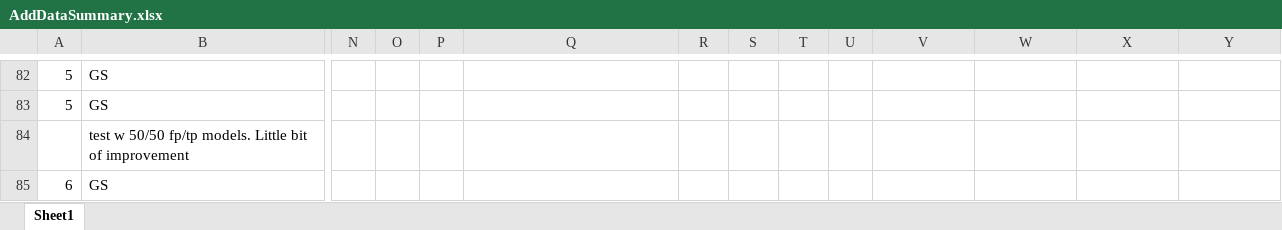
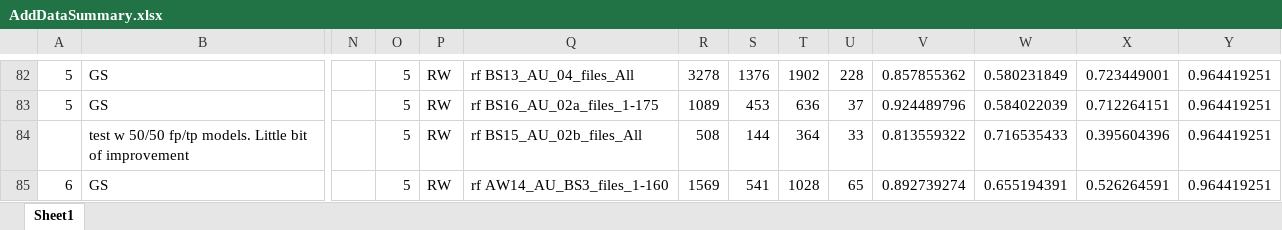
Before and after one commit to DanWoodrich/RavenBLEDscripts, an Excel workbook: Data/Paper/AddDataSummary.xlsx, sheet Sheet1, drawn as a sheet; only a part is shown, gaps mark what is left out; values as stored, in another font and other column widths than the file's, no borders; charts and pictures not drawn; removed rows and columns are numbered as before the commit, all else as after; rows hold the shown columns only; the diff covers the shown part only; the diff names each change by its address in the sheet, - before the commit and + after, or states it on an @@ line.

```diff
--- a/Data/Paper/AddDataSummary.xlsx (sheet Sheet1)
+++ b/Data/Paper/AddDataSummary.xlsx (sheet Sheet1)
-O82:O83: (empty)
+O82:O83: 5
-P82:P83: (empty)
+P82:P83: RW
-Q82: (empty)
+Q82: rf BS13_AU_04_files_All
-R82: (empty)
+R82: 3278
-S82: (empty)
+S82: 1376
-T82: (empty)
+T82: 1902
-U82: (empty)
+U82: 228
-V82: (empty)
+V82: 0.857855362
-W82: (empty)
+W82: 0.580231849
-X82: (empty)
+X82: 0.723449001
-Y82:Y83: (empty)
+Y82:Y83: 0.964419251
-Q83: (empty)
+Q83: rf BS16_AU_02a_files_1-175
-R83: (empty)
+R83: 1089
-S83: (empty)
+S83: 453
-T83: (empty)
+T83: 636
-U83: (empty)
+U83: 37
-V83: (empty)
+V83: 0.924489796
-W83: (empty)
+W83: 0.584022039
-X83: (empty)
+X83: 0.712264151
-row 84:  | test w 50/50 fp/tp models. Little bit of improvement
+row 84:  | test w 50/50 fp/tp models. Little bit of improvement |  | 5 | RW | rf BS15_AU_02b_files_All | 508 | 144 | 364 | 33 | 0.813559322 | 0.716535433 | 0.395604396 | 0.964419251
-O85: (empty)
+O85: 5
-P85: (empty)
+P85: RW
-Q85: (empty)
+Q85: rf AW14_AU_BS3_files_1-160
-R85: (empty)
+R85: 1569
-S85: (empty)
+S85: 541
-T85: (empty)
+T85: 1028
-U85: (empty)
+U85: 65
-V85: (empty)
+V85: 0.892739274
-W85: (empty)
+W85: 0.655194391
-X85: (empty)
+X85: 0.526264591
-Y85: (empty)
+Y85: 0.964419251
```
Also changed, not shown: 13 added rows and 56 edited cells elsewhere in this sheet, 11 other files.
